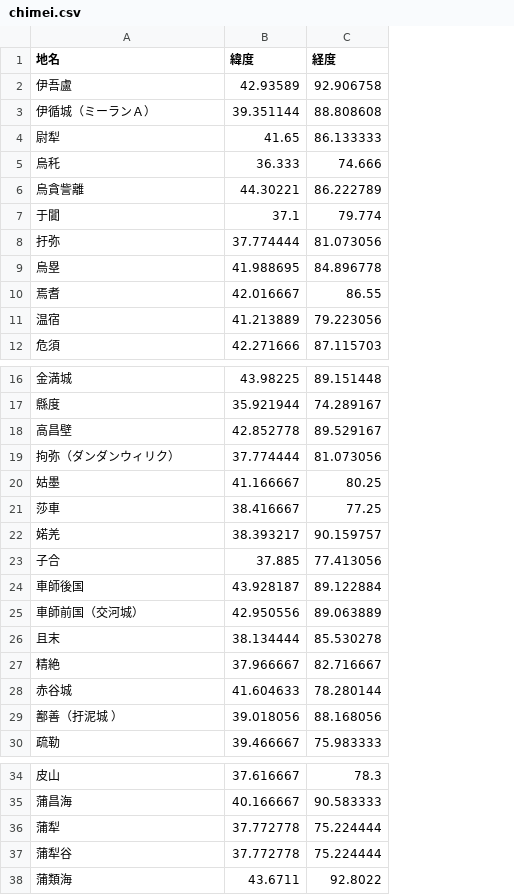
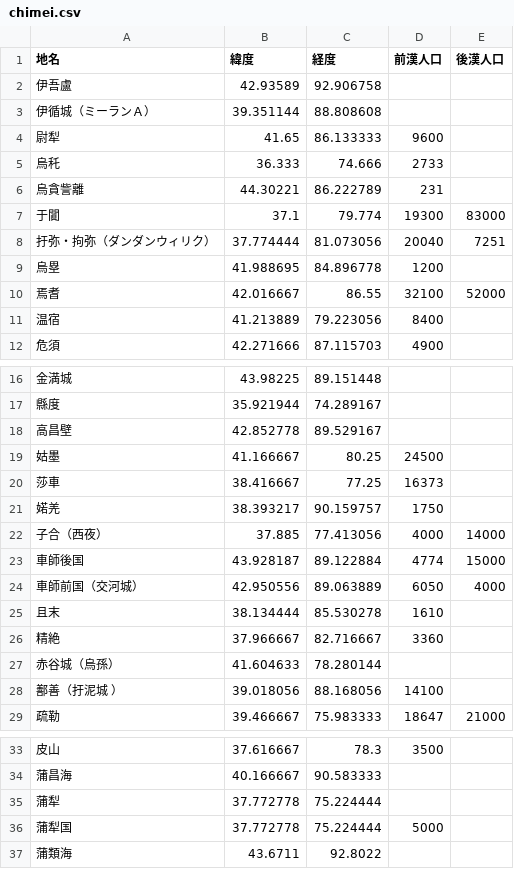
Before and after one commit to naka3737/history, a CSV file: chimei.csv, drawn as a sheet; only a part is shown, gaps mark what is left out; removed rows and columns are numbered as before the commit, all else as after; the diff names each change by its address in the sheet, - before the commit and + after, or states it on an @@ line.

```diff
--- a/chimei.csv
+++ b/chimei.csv
+column D (前漢人口), rows 4-12: 9600 | 2733 | 231 | 19300 | 20040 | 1200 | 32100 | 8400 | 4900; rows 19-29: 24500 | 16373 | 1750 | 4000 | 4774 | 6050 | 1610 | 3360 |  | 14100 | 18647; rows 33-36: 3500 |  |  | 5000
+column E (後漢人口), rows 7-10: 83000 | 7251 |  | 52000; rows 22-29: 14000 | 15000 | 4000 |  |  |  |  | 21000
-A8 (地名): 扜弥
+A8 (地名): 扜弥・拘弥（ダンダンウィリク）
-row 19: 拘弥（ダンダンウィリク） | 37.774444 | 81.073056
-A22 (地名): 子合
+A22 (地名): 子合（西夜）
-A27 (地名): 赤谷城
+A27 (地名): 赤谷城（烏孫）
-A36 (地名): 蒲犁谷
+A36 (地名): 蒲犁国
```
Also changed, not shown: kofun.csv, 2 other files.
